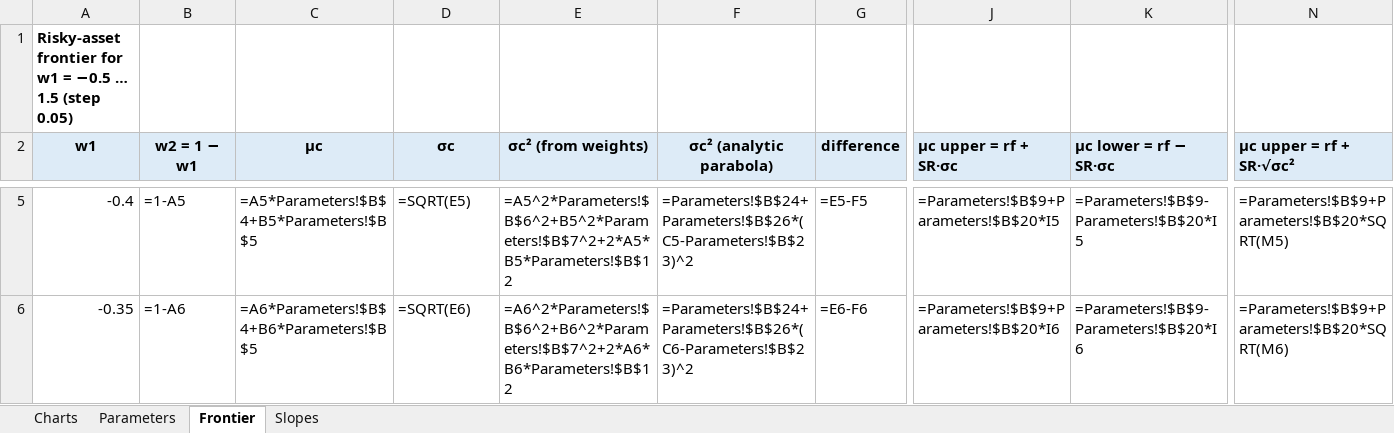
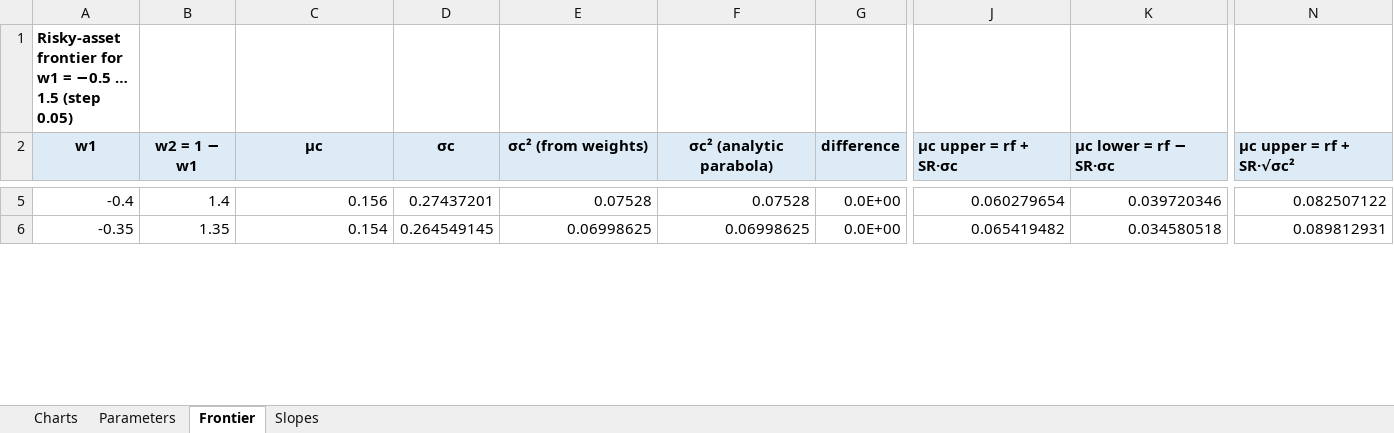
Before and after one commit to 31202hagye-oss/claude, an Excel workbook: hw1/hw1_frontier.xlsx, sheet Frontier, drawn as a sheet; only a part is shown, gaps mark what is left out; values as stored, in another font and other column widths than the file's, no borders; formulas without a stored value are shown as written; the diff covers the shown part only; the diff names each change by its address in the sheet, - before the commit and + after, or states it on an @@ line.

```diff
--- a/hw1/hw1_frontier.xlsx (sheet Frontier)
+++ b/hw1/hw1_frontier.xlsx (sheet Frontier)
-B5 (w2 = 1 − w1): =1-A5
+B5 (w2 = 1 − w1): 1.4
-C5 (μc): =A5*Parameters!$B$4+B5*Parameters!$B$5
+C5 (μc): 0.156
-D5 (σc): =SQRT(E5)
+D5 (σc): 0.27437201
-E5 (σc² (from weights)): =A5^2*Parameters!$B$6^2+B5^2*Parameters!$B$7^2+2*A5*B5*Parameters!$B$12
+E5 (σc² (from weights)): 0.07528
-F5 (σc² (analytic parabola)): =Parameters!$B$24+Parameters!$B$26*(C5-Parameters!$B$23)^2
+F5 (σc² (analytic parabola)): 0.07528
-G5 (difference): =E5-F5
+G5 (difference): 0.0E+00
-J5 (μc upper = rf + SR·σc): =Parameters!$B$9+Parameters!$B$20*I5
+J5 (μc upper = rf + SR·σc): 0.060279654
-K5 (μc lower = rf − SR·σc): =Parameters!$B$9-Parameters!$B$20*I5
+K5 (μc lower = rf − SR·σc): 0.039720346
-N5 (μc upper = rf + SR·√σc²): =Parameters!$B$9+Parameters!$B$20*SQRT(M5)
+N5 (μc upper = rf + SR·√σc²): 0.082507122
-B6 (w2 = 1 − w1): =1-A6
+B6 (w2 = 1 − w1): 1.35
-C6 (μc): =A6*Parameters!$B$4+B6*Parameters!$B$5
+C6 (μc): 0.154
-D6 (σc): =SQRT(E6)
+D6 (σc): 0.264549145
-E6 (σc² (from weights)): =A6^2*Parameters!$B$6^2+B6^2*Parameters!$B$7^2+2*A6*B6*Parameters!$B$12
+E6 (σc² (from weights)): 0.06998625
-F6 (σc² (analytic parabola)): =Parameters!$B$24+Parameters!$B$26*(C6-Parameters!$B$23)^2
+F6 (σc² (analytic parabola)): 0.06998625
-G6 (difference): =E6-F6
+G6 (difference): 0.0E+00
-J6 (μc upper = rf + SR·σc): =Parameters!$B$9+Parameters!$B$20*I6
+J6 (μc upper = rf + SR·σc): 0.065419482
-K6 (μc lower = rf − SR·σc): =Parameters!$B$9-Parameters!$B$20*I6
+K6 (μc lower = rf − SR·σc): 0.034580518
-N6 (μc upper = rf + SR·√σc²): =Parameters!$B$9+Parameters!$B$20*SQRT(M6)
+N6 (μc upper = rf + SR·√σc²): 0.089812931
```
Also changed, not shown: 5 added rows, 5 removed rows and 537 edited cells elsewhere in this sheet, sheet Slopes, sheet Parameters, sheet Charts, charts or pictures, 1 other file.
